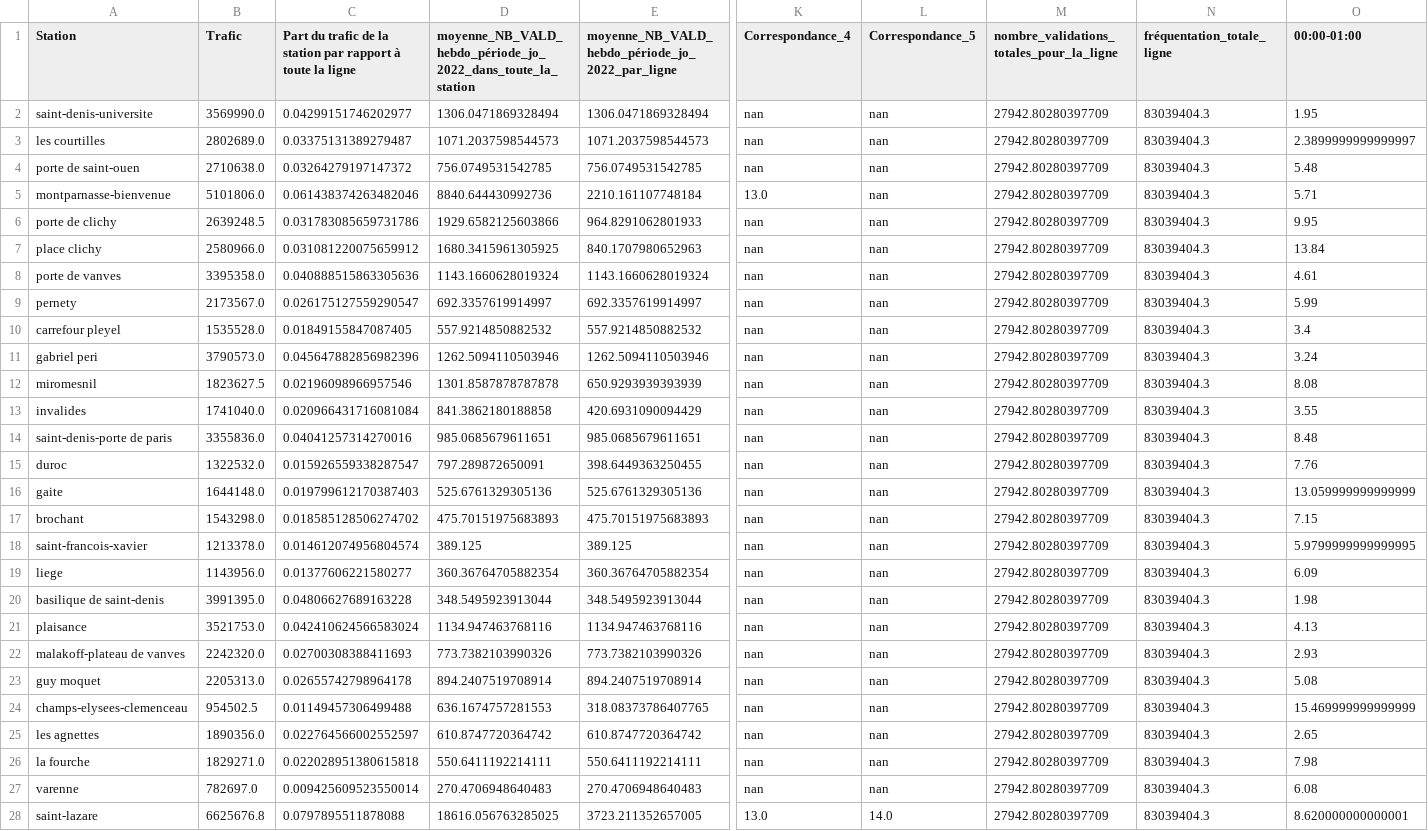
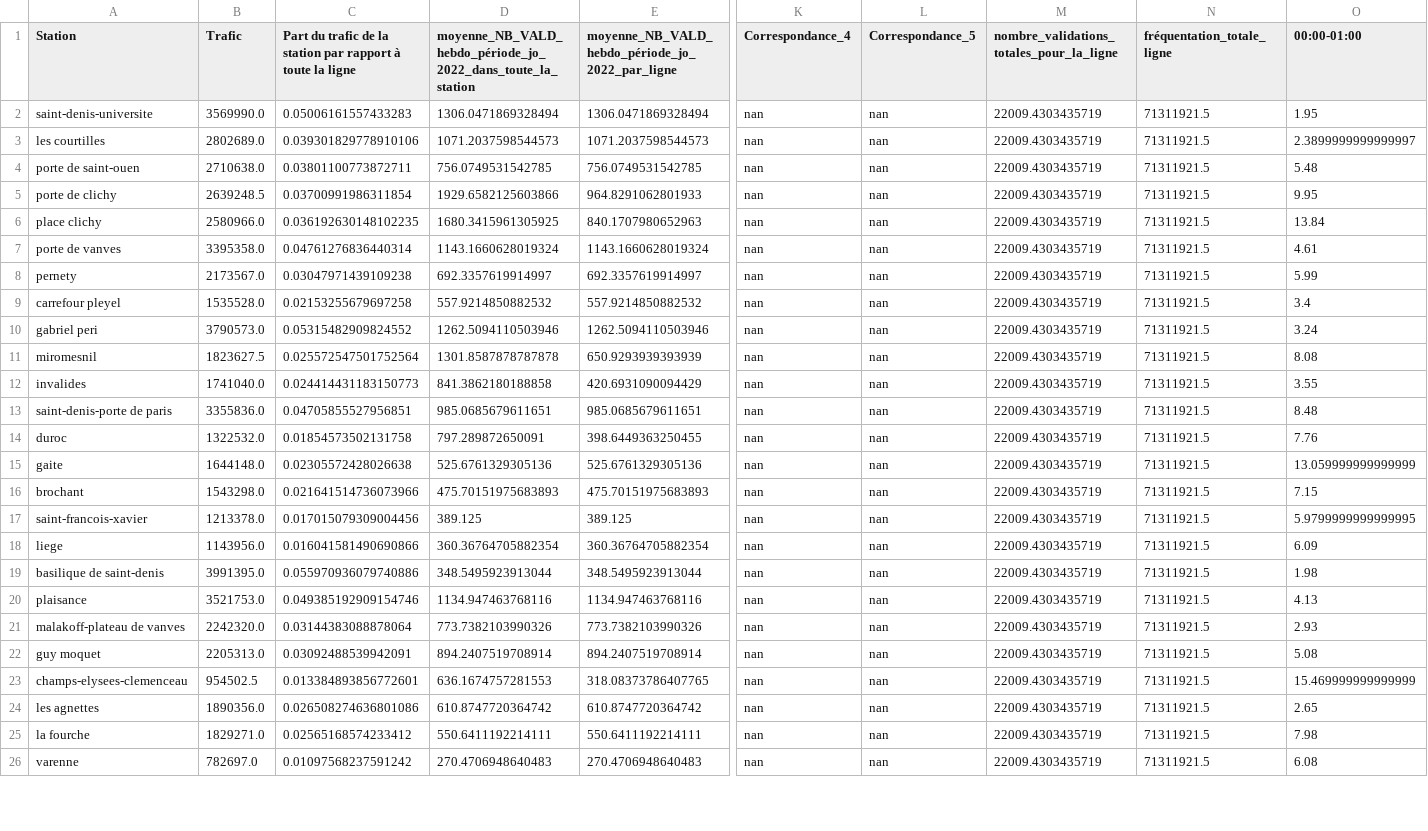
Before and after one commit to sarahthoumyre/metro-JO, a CSV file: ligne_numero_13.csv, drawn as a sheet; only a part is shown, gaps mark what is left out; removed rows and columns are numbered as before the commit, all else as after; rows hold the shown columns only; the diff covers the shown part only; the diff names each change by its address in the sheet, - before the commit and + after, or states it on an @@ line.

```diff
--- a/ligne_numero_13.csv
+++ b/ligne_numero_13.csv
-C2: 0.04299151746202977
+C2: 0.05006161557433283
-M2:M4: 27942.80280397709
+M2:M4: 22009.4303435719
-N2:N4 (fréquentation_totale_ligne): 83039404.3
+N2:N4 (fréquentation_totale_ligne): 71311921.5
-C3: 0.03375131389279487
+C3: 0.039301829778910106
-C4: 0.03264279197147372
+C4: 0.03801100773872711
-row 5: montparnasse-bienvenue | 5101806.0 | 0.061438374263482046 | 8840.644430992736 | 2210.161107748184 | 13.0 | nan | 27942.80280397709 | 83039404.3 | 5.71
-C5: 0.031783085659731786
+C5: 0.03700991986311854
-M5:M26: 27942.80280397709
+M5:M26: 22009.4303435719
-N5:N26 (fréquentation_totale_ligne): 83039404.3
+N5:N26 (fréquentation_totale_ligne): 71311921.5
-C6: 0.031081220075659912
+C6: 0.036192630148102235
-C7: 0.040888515863305636
+C7: 0.04761276836440314
-C8: 0.026175127559290547
+C8: 0.03047971439109238
-C9: 0.01849155847087405
+C9: 0.02153255679697258
-C10: 0.045647882856982396
+C10: 0.05315482909824552
-C11: 0.02196098966957546
+C11: 0.025572547501752564
-C12: 0.020966431716081084
+C12: 0.024414431183150773
-C13: 0.04041257314270016
+C13: 0.04705855527956851
-C14: 0.015926559338287547
+C14: 0.01854573502131758
-C15: 0.019799612170387403
+C15: 0.02305572428026638
-C16: 0.018585128506274702
+C16: 0.021641514736073966
-C17: 0.014612074956804574
+C17: 0.017015079309004456
-C18: 0.01377606221580277
+C18: 0.016041581490690866
-C19: 0.04806627689163228
+C19: 0.055970936079740886
-C20: 0.042410624566583024
+C20: 0.049385192909154746
-C21: 0.02700308388411693
+C21: 0.03144383088878064
-C22: 0.02655742798964178
+C22: 0.03092488539942091
-C23: 0.01149457306499488
+C23: 0.013384893856772601
-C24: 0.022764566002552597
+C24: 0.026508274636801086
-C25: 0.022028951380615818
+C25: 0.02565168574233412
-C26: 0.009425609523550014
+C26: 0.01097568237591242
-row 28: saint-lazare | 6625676.8 | 0.0797895511878088 | 18616.056763285025 | 3723.211352657005 | 13.0 | 14.0 | 27942.80280397709 | 83039404.3 | 8.620000000000001
```
Also changed, not shown: 15 edited cells elsewhere in this file, ligne_numero_11.csv, ligne_numero_14.csv, 9 other files.
